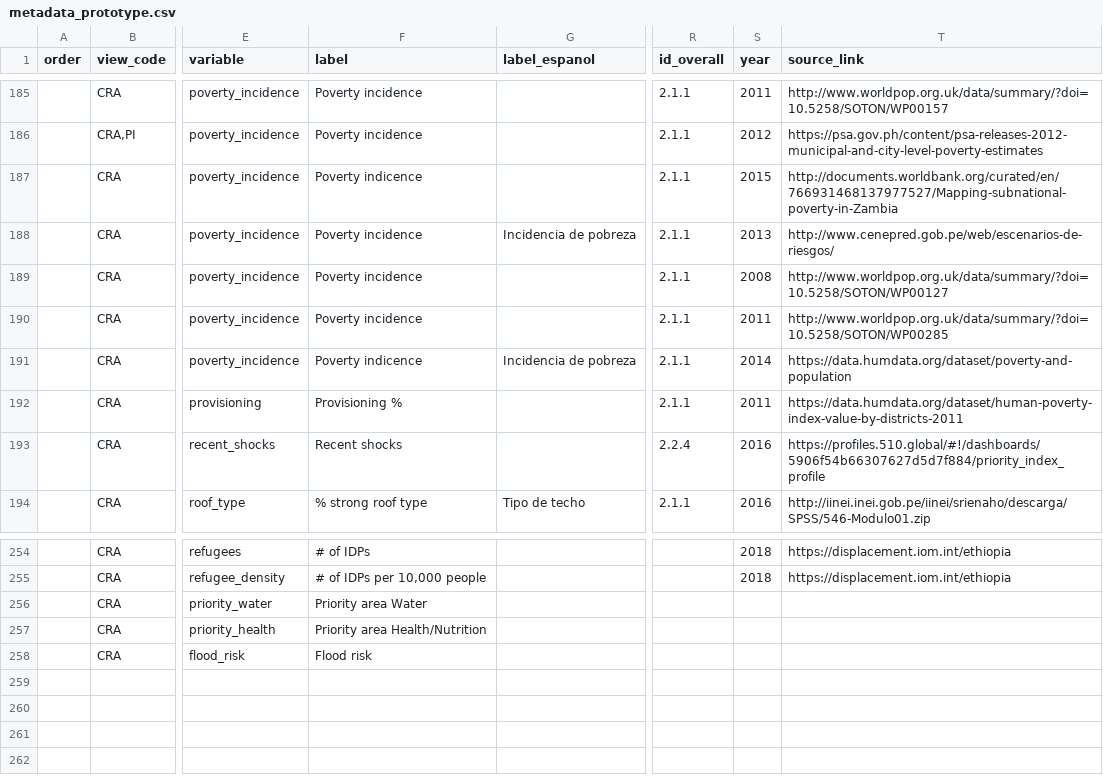
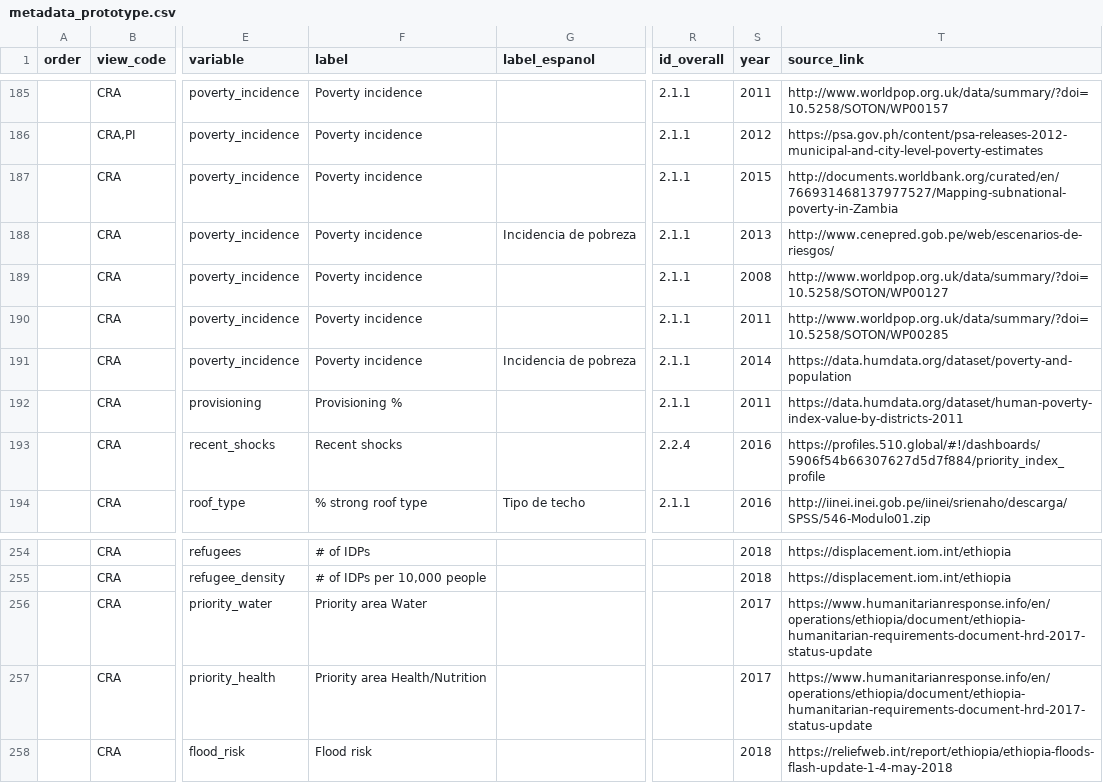
Before and after one commit to rodekruis/CommunityRisk, a CSV file: public/modules/dashboards/data/metadata_prototype.csv, drawn as a sheet; only a part is shown, gaps mark what is left out; the diff names each change by its address in the sheet, - before the commit and + after, or states it on an @@ line.

Commit message:
typo metadata

```diff
--- a/public/modules/dashboards/data/metadata_prototype.csv
+++ b/public/modules/dashboards/data/metadata_prototype.csv
-F187 (label): Poverty indicence
+F187 (label): Poverty incidence
-F191 (label): Poverty indicence
+F191 (label): Poverty incidence
-S256:S257 (year): (empty)
+S256:S257 (year): 2017
-T256:T257 (source_link): (empty)
+T256:T257 (source_link): https://www.humanitarianresponse.info/en/operations/ethiopia/document/ethiopia-humanitarian-requirements-document-hrd-2017-status-update
-S258 (year): (empty)
+S258 (year): 2018
-T258 (source_link): (empty)
+T258 (source_link): https://reliefweb.int/report/ethiopia/ethiopia-floods-flash-update-1-4-may-2018
```
